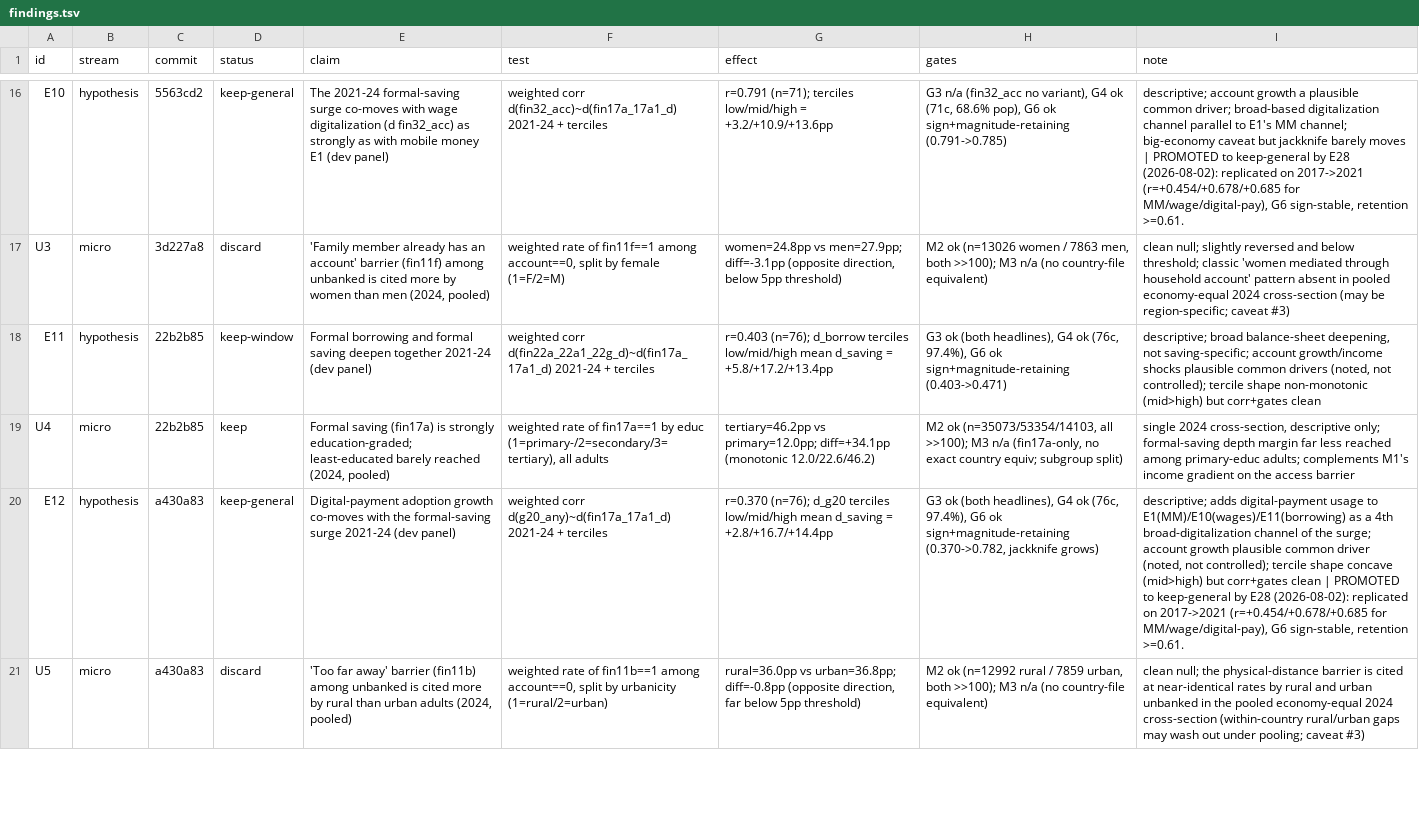
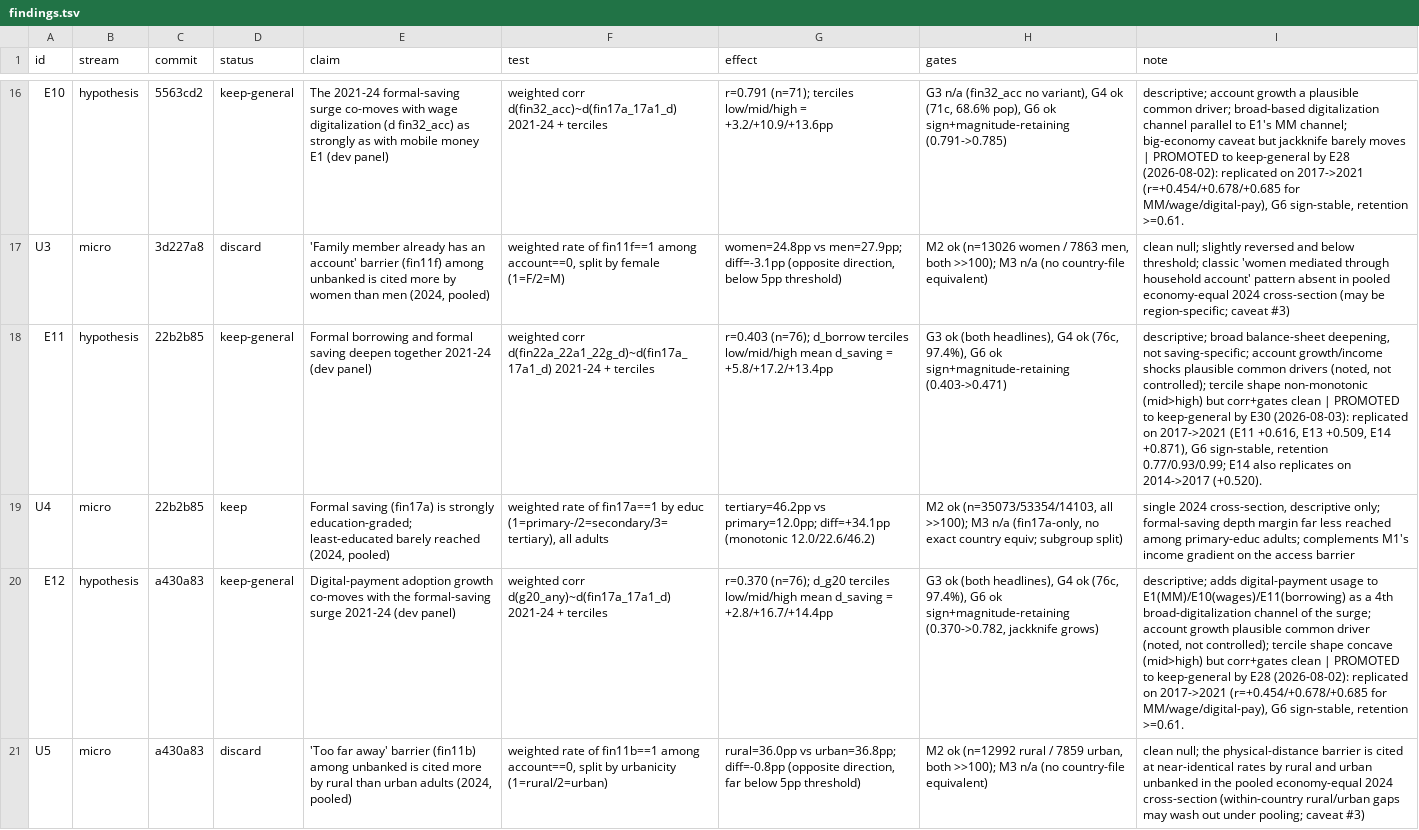
Before and after one commit to grgbkv/financial-inclusion-findex-2025, a TSV file: 05_AutoResearch/findings.tsv, drawn as a sheet; only a part is shown, gaps mark what is left out; the diff covers the shown part only; the diff names each change by its address in the sheet, - before the commit and + after, or states it on an @@ line.

Commit message:
E30 verdict: KEEP -- E11/E13/E14 all replicate on 2017-21 (+0.616/+0.509/+0.871) and are PROMOTED to keep-general; E14 replicates in all three windows; 2014-17 G6-unstable for E11/E13; Kish neff 6.8-7.6

```diff
--- a/05_AutoResearch/findings.tsv
+++ b/05_AutoResearch/findings.tsv
-D18 (status): keep-window
+D18 (status): keep-general
-I18 (note): …corr+gates clean
+I18 (note): …corr+gates clean | PROMOTED to keep-general by E30 (2026-08-03): replicated on 2017->2021 (E11 +0.616, E13 +0.509, E14 +0.871), G6 sign-stable, retention 0.77/0.93/0.99; E14 also replicates on 2014->2017 (+0.520).
```
Also changed, not shown: 1 added row and 4 edited cells elsewhere in this file, 1 other file.
